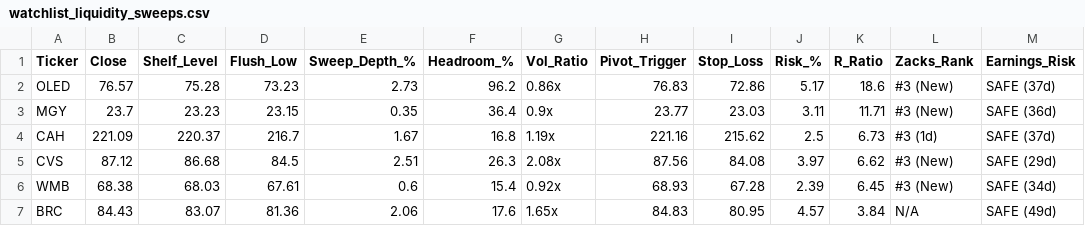
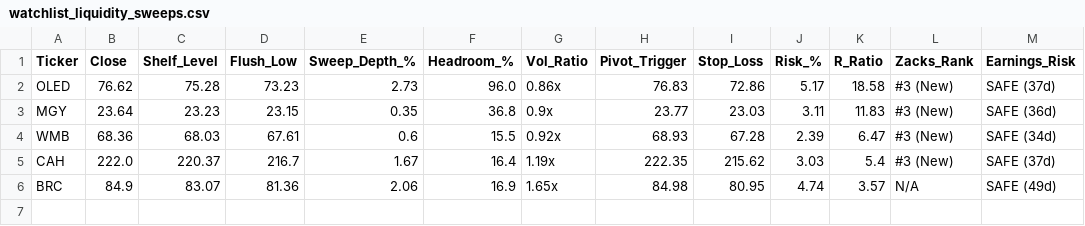
Before and after one commit to Safetyman66/market-screener, a CSV file: watchlist_liquidity_sweeps.csv, drawn as a sheet.

```diff
--- a/watchlist_liquidity_sweeps.csv
+++ b/watchlist_liquidity_sweeps.csv
@@ -1,7 +1,6 @@
 Ticker,Close,Shelf_Level,Flush_Low,Sweep_Depth_%,Headroom_%,Vol_Ratio,Pivot_Trigger,Stop_Loss,Risk_%,R_Ratio,Zacks_Rank,Earnings_Risk
-OLED,76.57,75.28,73.23,2.73,96.2,0.86x,76.83,72.86,5.17,18.6,#3 (New),SAFE (37d)
-MGY,23.7,23.23,23.15,0.35,36.4,0.9x,23.77,23.03,3.11,11.71,#3 (New),SAFE (36d)
-CAH,221.09,220.37,216.7,1.67,16.8,1.19x,221.16,215.62,2.5,6.73,#3 (1d),SAFE (37d)
-CVS,87.12,86.68,84.5,2.51,26.3,2.08x,87.56,84.08,3.97,6.62,#3 (New),SAFE (29d)
-WMB,68.38,68.03,67.61,0.6,15.4,0.92x,68.93,67.28,2.39,6.45,#3 (New),SAFE (34d)
-BRC,84.43,83.07,81.36,2.06,17.6,1.65x,84.83,80.95,4.57,3.84,N/A,SAFE (49d)
+OLED,76.62,75.28,73.23,2.73,96.0,0.86x,76.83,72.86,5.17,18.58,#3 (New),SAFE (37d)
+MGY,23.64,23.23,23.15,0.35,36.8,0.9x,23.77,23.03,3.11,11.83,#3 (New),SAFE (36d)
+WMB,68.36,68.03,67.61,0.6,15.5,0.92x,68.93,67.28,2.39,6.47,#3 (New),SAFE (34d)
+CAH,222.0,220.37,216.7,1.67,16.4,1.19x,222.35,215.62,3.03,5.4,#3 (New),SAFE (37d)
+BRC,84.9,83.07,81.36,2.06,16.9,1.65x,84.98,80.95,4.74,3.57,N/A,SAFE (49d)
```
Also changed, not shown: watchlist_base_resets.csv, watchlist_momentum_flags.csv, 1 other file.
